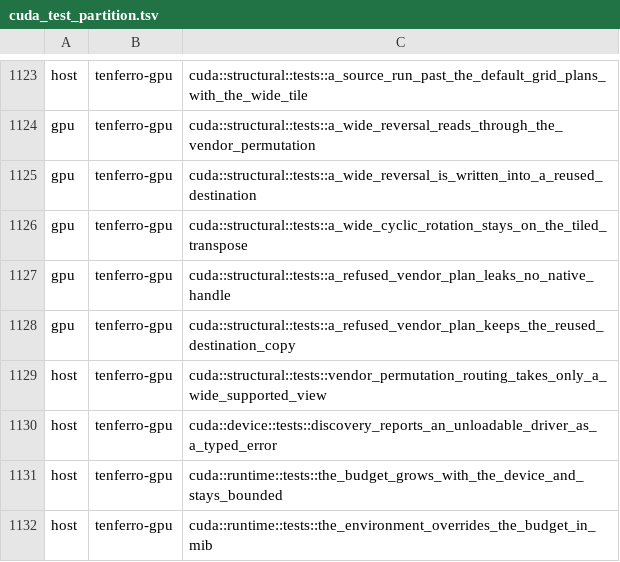
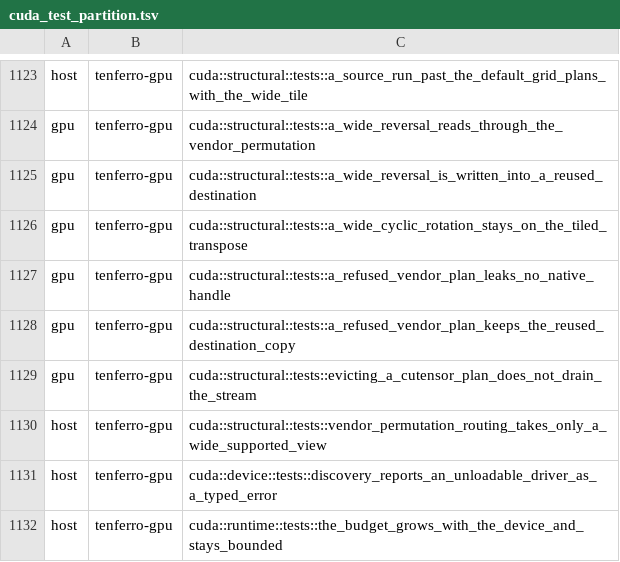
Before and after one commit to tensor4all/tenferro-rs, a TSV file: scripts/ci/cuda_test_partition.tsv, drawn as a sheet; only a part is shown, gaps mark what is left out; the shorter side is filled out with more unchanged rows; the diff names each change by its address in the sheet, - before the commit and + after, or states it on an @@ line.

```diff
--- a/scripts/ci/cuda_test_partition.tsv
+++ b/scripts/ci/cuda_test_partition.tsv
+row 1129: gpu | tenferro-gpu | cuda::structural::tests::evicting_a_cutensor_plan_does_not_drain_the_stream
```
Also changed, not shown: 3 other files.
